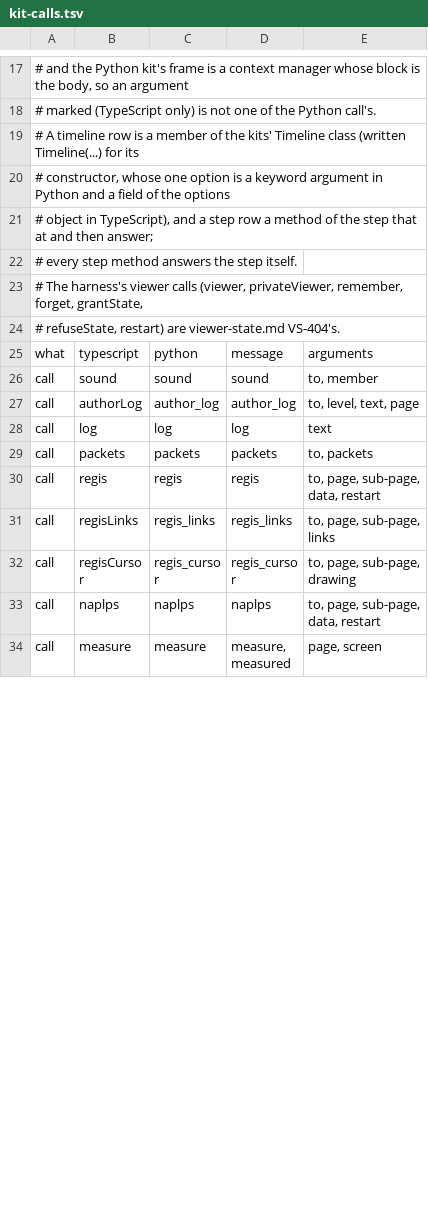
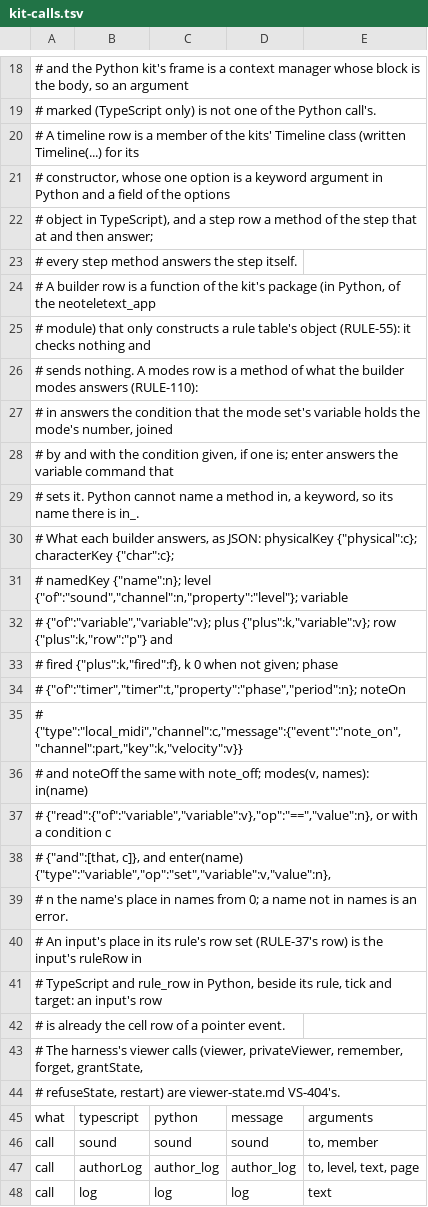
Before and after one commit to neoteletext/neoteletext-common, a TSV file: docs/audio/kit-calls.tsv, drawn as a sheet; only a part is shown, gaps mark what is left out; the shorter side is filled out with more unchanged rows; the diff covers the shown part only.

Commit message:
List the kits' calls and fixtures of the second form of the rule table (REQ-6537, REQ-6538, DEC-6587, DEC-6635, RULE-55, RULE-110, RULE-114)
Both kits move to program protocol 15 at once, and RULE-55, RULE-110 and
ANIM-19 hold them to one list of calls and one set of lines; this is that
list and those lines for the second form at 36ad145, for the TypeScript
and the Python kit to pin by this commit.

kit-calls.tsv:
- rules, queryState, spriteSheet and stopTimeline take the sub-code
  (DEC-6599); fire takes the firing row's place last.
- New calls of RULE-114: localMidi, variable, timer, report, run (no at,
  DEC-6635 item 6) and sequence (with at); and objectPage, the server's
  object_page message (ANIM-17, TODO-6569).
- New kinds of row: builder, the functions RULE-55 lets a kit offer
  (physicalKey, characterKey, namedKey, level, variable, plus, row, fired,
  phase, noteOn, noteOff, modes), each with the JSON it answers stated in
  the file's comments so the two kits build the same objects; and modes,
  the two methods of RULE-110's mode set, in (in_ in Python, where in is a
  keyword) and enter.
- An input's place in its rule's row set is ruleRow and rule_row: the
  input's row is already a pointer event's cell row.

rules-examples.jsonl: the eight worked examples of page-rules.md section
7.5 and RULE-93's table, each the document's own JSON block parsed and
written compact with its keys in the document's order (PY-80's form,
example-1 to example-8 and music-player). Each is valid against the
server's schema-15.json at e4e8c0e.

timelines.jsonl is unchanged: ANIM-19's builder calls and the timeline
message already carry the sub-code and the second form changes neither.

```diff
--- a/docs/audio/kit-calls.tsv
+++ b/docs/audio/kit-calls.tsv
@@ -22,2 +23,21 @@
 # every step method answers the step itself.
+# A builder row is a function of the kit's package (in Python, of the neoteletext_app
+# module) that only constructs a rule table's object (RULE-55): it checks nothing and
+# sends nothing. A modes row is a method of what the builder modes answers (RULE-110):
+# in answers the condition that the mode set's variable holds the mode's number, joined
+# by and with the condition given, if one is; enter answers the variable command that
+# sets it. Python cannot name a method in, a keyword, so its name there is in_.
+# What each builder answers, as JSON: physicalKey {"physical":c}; characterKey {"char":c};
+# namedKey {"name":n}; level {"of":"sound","channel":n,"property":"level"}; variable
+# {"of":"variable","variable":v}; plus {"plus":k,"variable":v}; row {"plus":k,"row":"p"} and
+# fired {"plus":k,"fired":f}, k 0 when not given; phase
+# {"of":"timer","timer":t,"property":"phase","period":n}; noteOn
+# {"type":"local_midi","channel":c,"message":{"event":"note_on","channel":part,"key":k,"velocity":v}}
+# and noteOff the same with note_off; modes(v, names): in(name)
+# {"read":{"of":"variable","variable":v},"op":"==","value":n}, or with a condition c
+# {"and":[that, c]}, and enter(name) {"type":"variable","op":"set","variable":v,"value":n},
+# n the name's place in names from 0; a name not in names is an error.
+# An input's place in its rule's row set (RULE-37's row) is the input's ruleRow in
+# TypeScript and rule_row in Python, beside its rule, tick and target: an input's row
+# is already the cell row of a pointer event.
 # The harness's viewer calls (viewer, privateViewer, remember, forget, grantState,
```
Also changed, not shown: 22 added rows and 9 edited cells elsewhere in this file, 1 other file.
